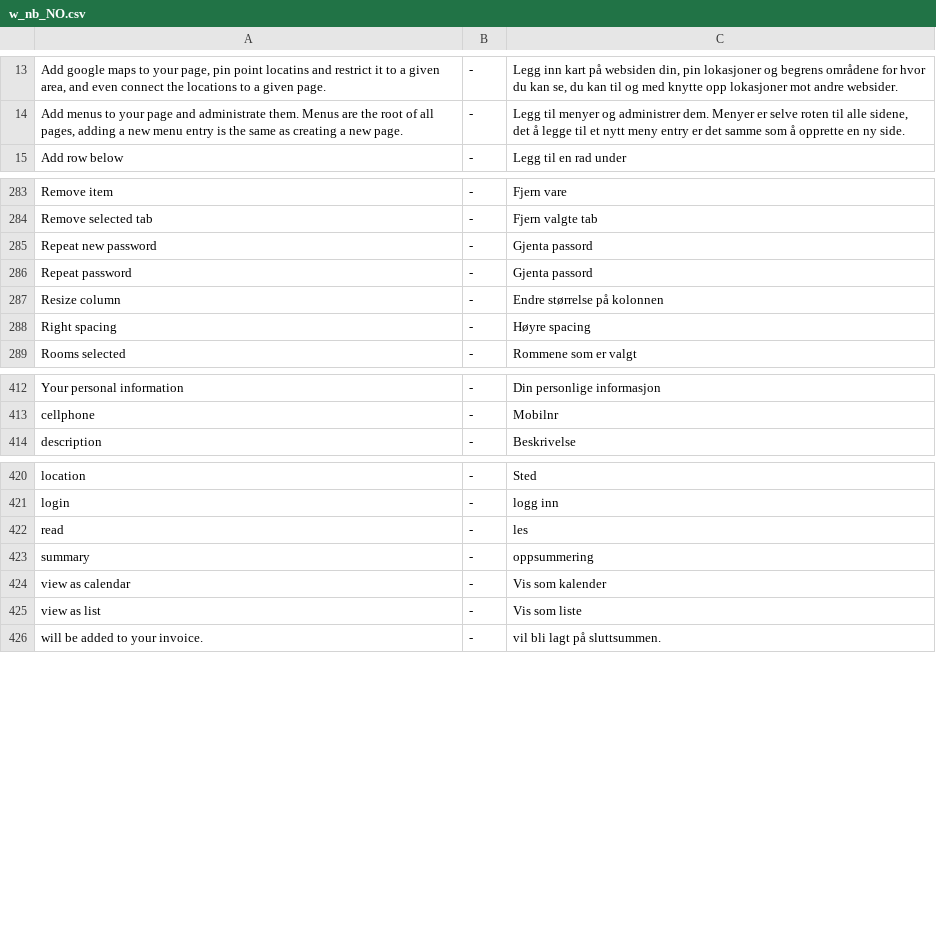
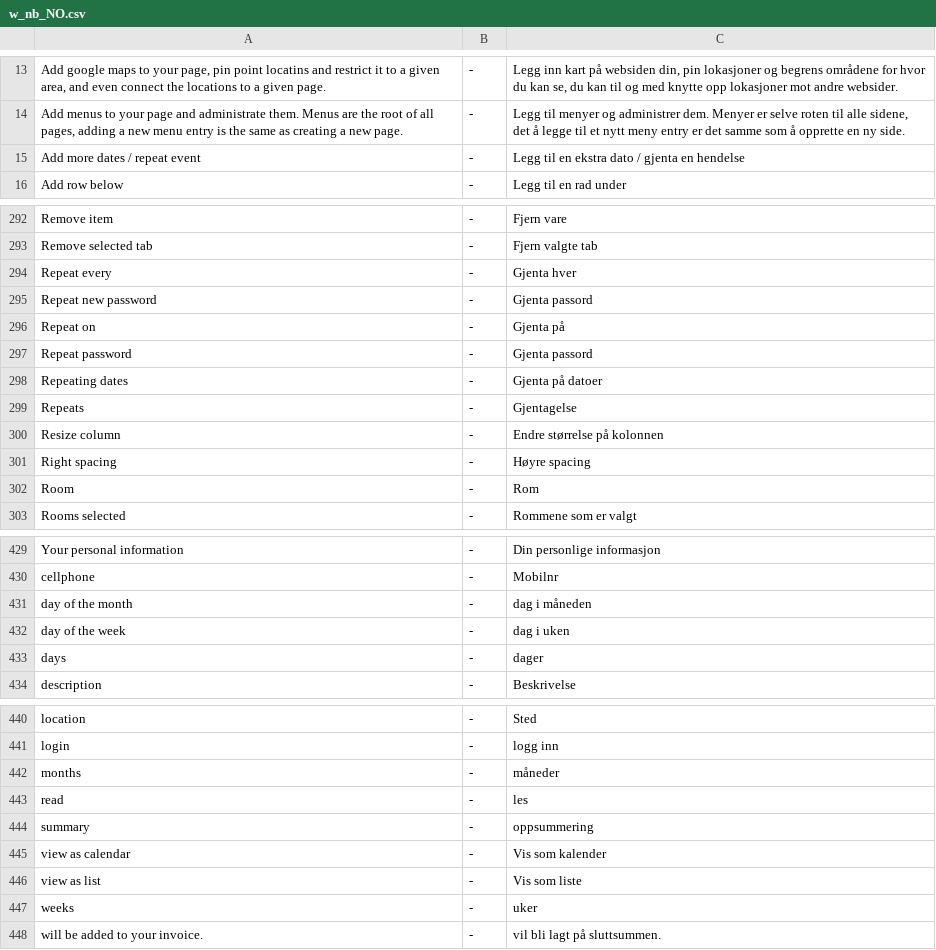
Before and after one commit to tamzidoronno/zaui-v4, a CSV file: com.getshop.client/ROOT/translation/w_nb_NO.csv, drawn as a sheet; only a part is shown, gaps mark what is left out; the diff covers the shown part only; the diff names each change by its address in the sheet, - before the commit and + after, or states it on an @@ line.

```diff
--- a/com.getshop.client/ROOT/translation/w_nb_NO.csv
+++ b/com.getshop.client/ROOT/translation/w_nb_NO.csv
+row 15: Add more dates / repeat event | - | Legg til en ekstra dato / gjenta en hendelse
+row 294: Repeat every | - | Gjenta hver
+row 296: Repeat on | - | Gjenta på
+row 298: Repeating dates | - | Gjenta på datoer
+row 299: Repeats | - | Gjentagelse
+row 302: Room | - | Rom
+row 431: day of the month | - | dag i måneden
+row 432: day of the week | - | dag i uken
+row 433: days | - | dager
+row 442: months | - | måneder
+row 447: weeks | - | uker
```
Also changed, not shown: 11 added rows elsewhere in this file, com.getshop.client/ROOT/translation/f_nl_NL.csv, com.getshop.client/ROOT/translation/stripped/w_en_en.csv, 17 other files.
